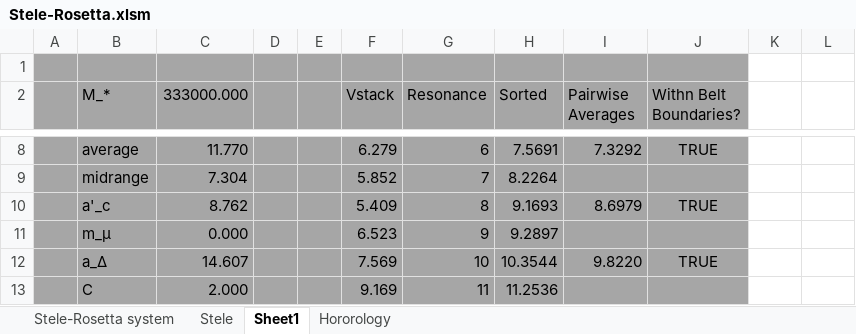
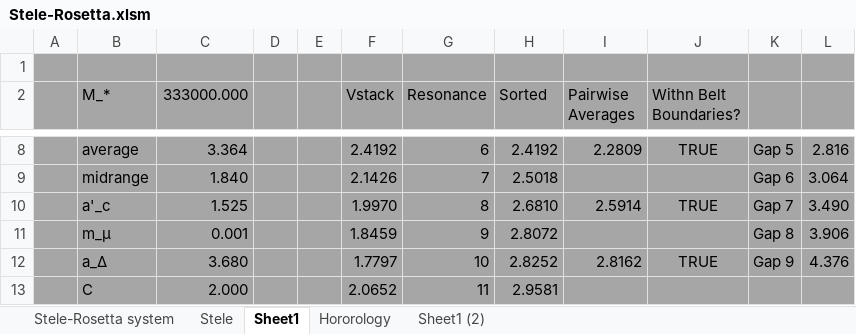
Before and after one commit to ProfRandom/WCB-Dev, an Excel workbook: Stele-Rosetta.xlsm, sheet Sheet1, drawn as a sheet; only a part is shown, gaps mark what is left out; values as stored, in another font and other column widths than the file's, no borders; the diff covers the shown part only; the diff names each change by its address in the sheet, - before the commit and + after, or states it on an @@ line.

```diff
--- a/Stele-Rosetta.xlsm (sheet Sheet1)
+++ b/Stele-Rosetta.xlsm (sheet Sheet1)
+sheet tab: Sheet1 (2)
-K1:L13 fill: none
+K1:L13 fill: #A6A6A6
-C8 (333000.000): 11.770
+C8 (333000.000): 3.364
-F8 (Vstack): 6.279
+F8 (Vstack): 2.4192
-H8 (Sorted): 7.5691
+H8 (Sorted): 2.4192
-I8 (Pairwise Averages): 7.3292
+I8 (Pairwise Averages): 2.2809
-K8: (empty)
+K8: Gap 5
-L8: (empty)
+L8: 2.816
-C9 (333000.000): 7.304
+C9 (333000.000): 1.840
-F9 (Vstack): 5.852
+F9 (Vstack): 2.1426
-H9 (Sorted): 8.2264
+H9 (Sorted): 2.5018
-K9: (empty)
+K9: Gap 6
-L9: (empty)
+L9: 3.064
-C10 (333000.000): 8.762
+C10 (333000.000): 1.525
-F10 (Vstack): 5.409
+F10 (Vstack): 1.9970
-H10 (Sorted): 9.1693
+H10 (Sorted): 2.6810
-I10 (Pairwise Averages): 8.6979
+I10 (Pairwise Averages): 2.5914
-K10: (empty)
+K10: Gap 7
-L10: (empty)
+L10: 3.490
-C11 (333000.000): 0.000
+C11 (333000.000): 0.001
-F11 (Vstack): 6.523
+F11 (Vstack): 1.8459
-H11 (Sorted): 9.2897
+H11 (Sorted): 2.8072
-K11: (empty)
+K11: Gap 8
-L11: (empty)
+L11: 3.906
-C12 (333000.000): 14.607
+C12 (333000.000): 3.680
-F12 (Vstack): 7.569
+F12 (Vstack): 1.7797
-H12 (Sorted): 10.3544
+H12 (Sorted): 2.8252
-I12 (Pairwise Averages): 9.8220
+I12 (Pairwise Averages): 2.8162
-K12: (empty)
+K12: Gap 9
-L12: (empty)
+L12: 4.376
-F13 (Vstack): 9.169
+F13 (Vstack): 2.0652
-H13 (Sorted): 11.2536
+H13 (Sorted): 2.9581
```
Also changed, not shown: 1 added row, 102 edited cells and cell formats elsewhere in this sheet, sheet Stele, formulas that keep their value, 1 other file.
